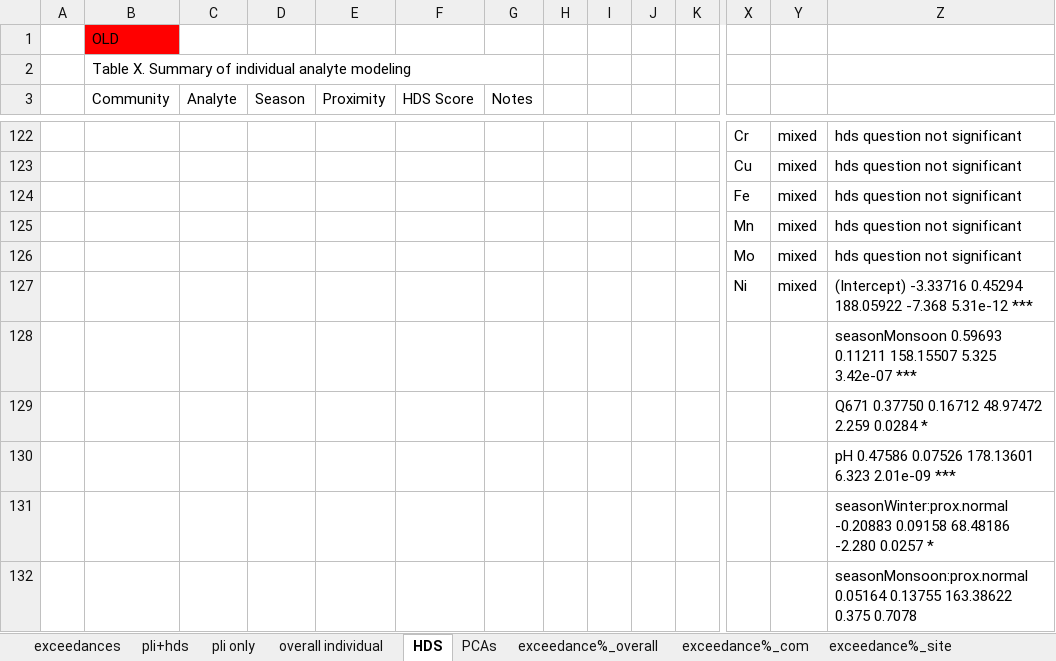
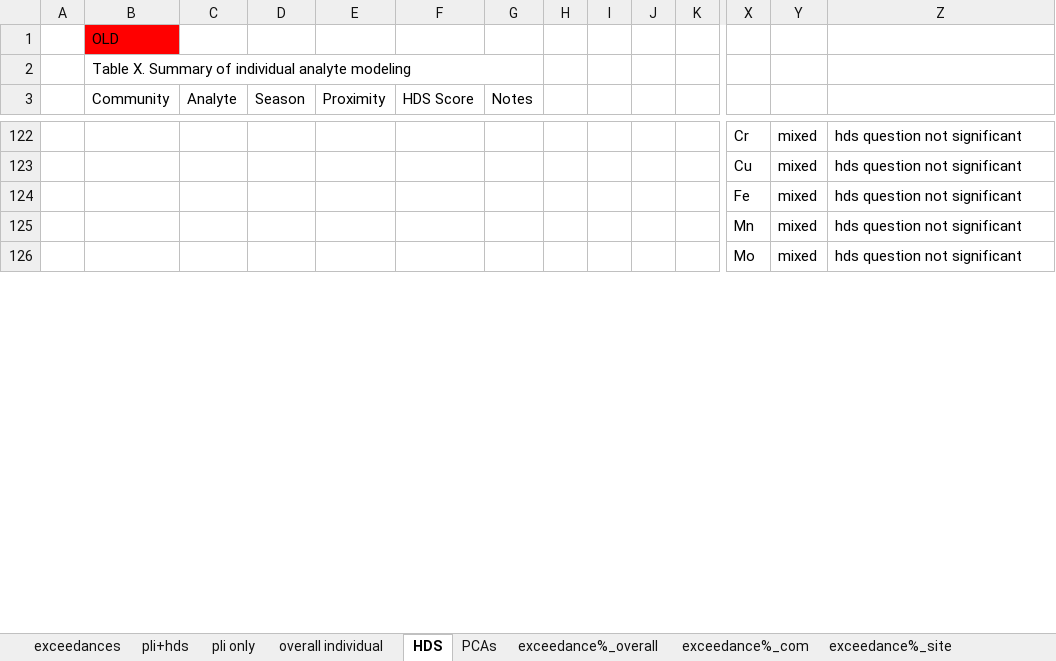
Before and after one commit to GChukwuonye/project-harvest, an Excel workbook: Figures/summaries_csvs/model_summary.xlsx, sheet HDS, drawn as a sheet; only a part is shown, gaps mark what is left out; values as stored, in another font and other column widths than the file's, no borders; removed rows and columns are numbered as before the commit, all else as after; rows hold the shown columns only; the diff covers the shown part only; the diff names each change by its address in the sheet, - before the commit and + after, or states it on an @@ line.

```diff
--- a/Figures/summaries_csvs/model_summary.xlsx (sheet HDS)
+++ b/Figures/summaries_csvs/model_summary.xlsx (sheet HDS)
-row 127:  |  |  |  |  |  |  |  |  |  |  | Ni | mixed | (Intercept) -3.33716 0.45294 188.05922 -7.368 5.31e-12 ***
-row 128:  |  |  |  |  |  |  |  |  |  |  |  |  | seasonMonsoon 0.59693 0.11211 158.15507 5.325 3.42e-07 ***
-row 129:  |  |  |  |  |  |  |  |  |  |  |  |  | Q671 0.37750 0.16712 48.97472 2.259 0.0284 *
-row 130:  |  |  |  |  |  |  |  |  |  |  |  |  | pH 0.47586 0.07526 178.13601 6.323 2.01e-09 ***
-row 131:  |  |  |  |  |  |  |  |  |  |  |  |  | seasonWinter:prox.normal -0.20883 0.09158 68.48186 -2.280 0.0257 *
-row 132:  |  |  |  |  |  |  |  |  |  |  |  |  | seasonMonsoon:prox.normal 0.05164 0.13755 163.38622 0.375 0.7078
```
Also changed, not shown: 33 added rows, 44 removed rows and 7 edited cells elsewhere in this sheet, 3 other files.
